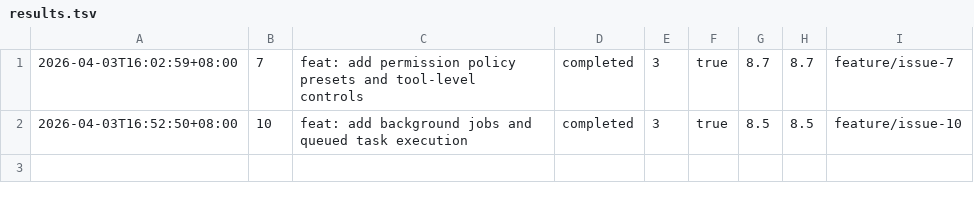
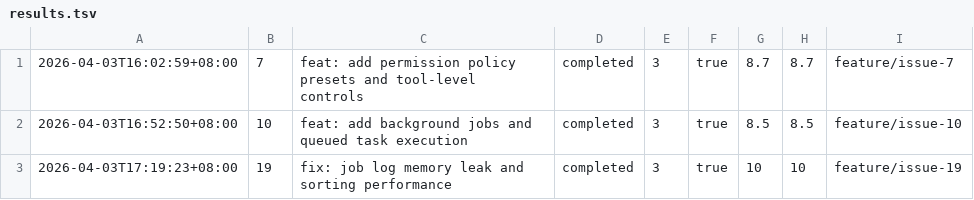
Before and after one commit to smallnest/imclaw, a TSV file: .autoresearch/results.tsv, drawn as a sheet.

Commit message:
chore: add autoresearch workflow logs for issue-19

```diff
--- a/.autoresearch/results.tsv
+++ b/.autoresearch/results.tsv
@@ -2 +2,2 @@
 2026-04-03T16:52:50+08:00	10	feat: add background jobs and queued task execution	completed	3	true	8.5	8.5	feature/issue-10	
+2026-04-03T17:19:23+08:00	19	fix: job log memory leak and sorting performance	completed	3	true	10	10	feature/issue-19	
```
Also changed, not shown: 11 other files.
